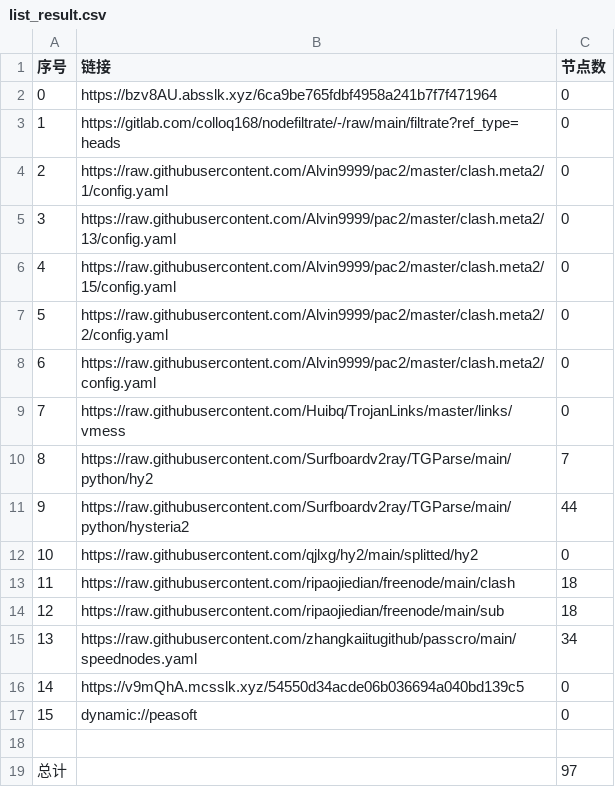
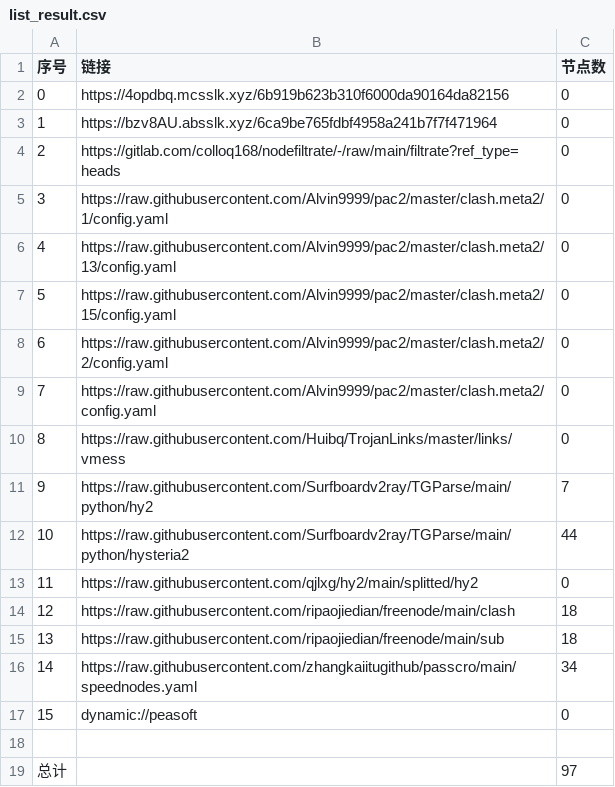
Before and after one commit to lejia1314520/AutoMergePublicNodes, a CSV file: list_result.csv, drawn as a sheet; removed rows and columns are numbered as before the commit, all else as after; the diff names each change by its address in the sheet, - before the commit and + after, or states it on an @@ line.

```diff
--- a/list_result.csv
+++ b/list_result.csv
+row 2: 0 | https://4opdbq.mcsslk.xyz/6b919b623b310f6000da90164da82156 | 0
@@ column A (序号) renumbered between rows 3 and 16 @@
-row 16: 14 | https://v9mQhA.mcsslk.xyz/54550d34acde06b036694a040bd139c5 | 0
```
Also changed, not shown: 19 other files.
